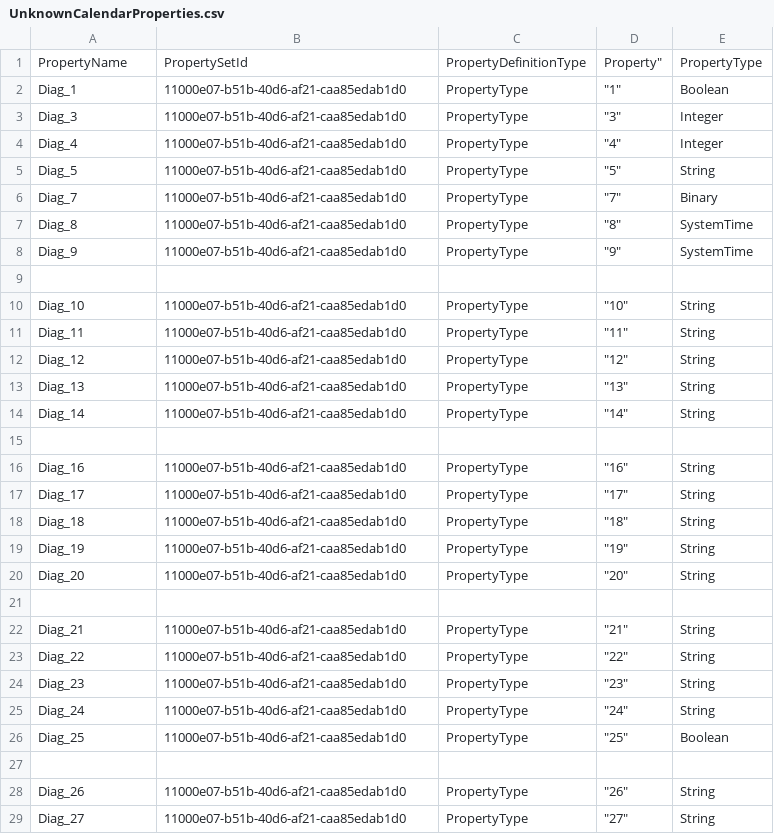
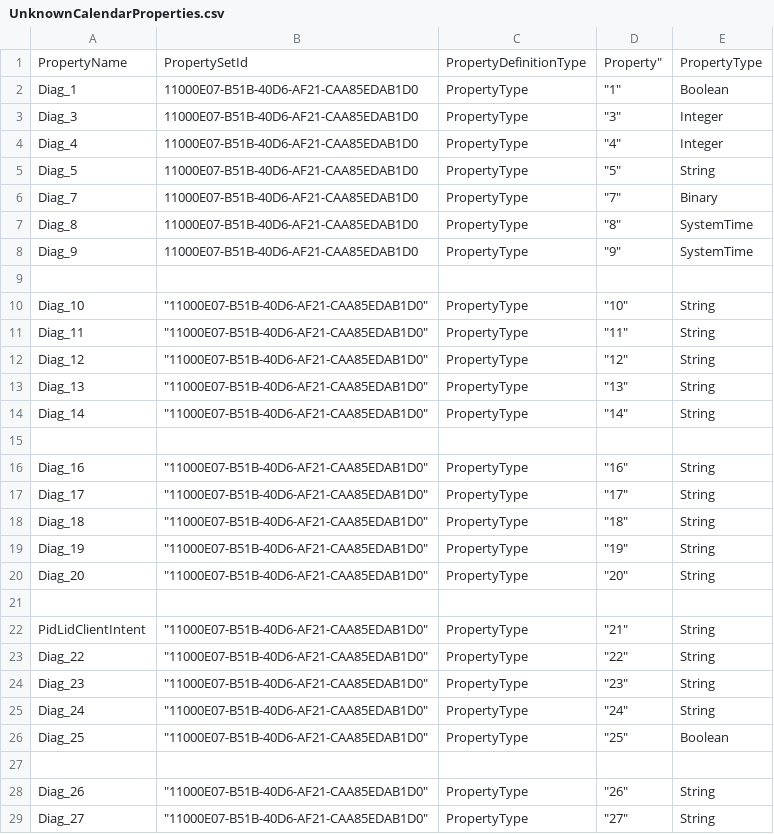
Before and after one commit to dseph/EwsEditor, a CSV file: EWSEditor/AdditionalProperties/UnknownCalendarProperties.csv, drawn as a sheet; only a part is shown; the diff covers the shown part only.

Commit message:
first round of check-in for feature to let user pick additional calendar propeties to export.

```diff
--- a/EWSEditor/AdditionalProperties/UnknownCalendarProperties.csv
+++ b/EWSEditor/AdditionalProperties/UnknownCalendarProperties.csv
@@ -1,29 +1,29 @@
 "PropertyName",    "PropertySetId",                        "PropertyDefinitionType",  Property",              "PropertyType"
-"Diag_1",          "11000e07-b51b-40d6-af21-caa85edab1d0", "PropertyType",			  "1",                    "Boolean"
-"Diag_3",          "11000e07-b51b-40d6-af21-caa85edab1d0", "PropertyType",			  "3",                    "Integer"
-"Diag_4",          "11000e07-b51b-40d6-af21-caa85edab1d0", "PropertyType",			  "4",                    "Integer"
-"Diag_5",          "11000e07-b51b-40d6-af21-caa85edab1d0", "PropertyType",			  "5",                    "String"
-"Diag_7",          "11000e07-b51b-40d6-af21-caa85edab1d0", "PropertyType",			  "7",                    "Binary"
-"Diag_8",          "11000e07-b51b-40d6-af21-caa85edab1d0", "PropertyType",			  "8",                    "SystemTime"
-"Diag_9",          "11000e07-b51b-40d6-af21-caa85edab1d0", "PropertyType",			  "9",                    "SystemTime"
+"Diag_1",          "11000E07-B51B-40D6-AF21-CAA85EDAB1D0", "PropertyType",			  "1",                    "Boolean"
+"Diag_3",          "11000E07-B51B-40D6-AF21-CAA85EDAB1D0", "PropertyType",			  "3",                    "Integer"
+"Diag_4",          "11000E07-B51B-40D6-AF21-CAA85EDAB1D0", "PropertyType",			  "4",                    "Integer"
+"Diag_5",          "11000E07-B51B-40D6-AF21-CAA85EDAB1D0", "PropertyType",			  "5",                    "String"
+"Diag_7",          "11000E07-B51B-40D6-AF21-CAA85EDAB1D0", "PropertyType",			  "7",                    "Binary"
+"Diag_8",          "11000E07-B51B-40D6-AF21-CAA85EDAB1D0", "PropertyType",			  "8",                    "SystemTime"
+"Diag_9",          "11000E07-B51B-40D6-AF21-CAA85EDAB1D0", "PropertyType",			  "9",                    "SystemTime"
 
-"Diag_10",          "11000e07-b51b-40d6-af21-caa85edab1d0", "PropertyType",			  "10",                    "String"
-"Diag_11",          "11000e07-b51b-40d6-af21-caa85edab1d0", "PropertyType",			  "11",                    "String"
-"Diag_12",          "11000e07-b51b-40d6-af21-caa85edab1d0", "PropertyType",			  "12",                    "String"
-"Diag_13",          "11000e07-b51b-40d6-af21-caa85edab1d0", "PropertyType",			  "13",                    "String"
-"Diag_14",          "11000e07-b51b-40d6-af21-caa85edab1d0", "PropertyType",			  "14",                    "String"
+"Diag_10",				"11000E07-B51B-40D6-AF21-CAA85EDAB1D0", "PropertyType",			  "10",                    "String"
+"Diag_11",				"11000E07-B51B-40D6-AF21-CAA85EDAB1D0", "PropertyType",			  "11",                    "String"
+"Diag_12",				"11000E07-B51B-40D6-AF21-CAA85EDAB1D0", "PropertyType",			  "12",                    "String"
+"Diag_13",				"11000E07-B51B-40D6-AF21-CAA85EDAB1D0", "PropertyType",			  "13",                    "String"
+"Diag_14",				"11000E07-B51B-40D6-AF21-CAA85EDAB1D0", "PropertyType",			  "14",                    "String"
 
-"Diag_16",          "11000e07-b51b-40d6-af21-caa85edab1d0", "PropertyType",			  "16",                    "String"
-"Diag_17",          "11000e07-b51b-40d6-af21-caa85edab1d0", "PropertyType",			  "17",                    "String"
-"Diag_18",          "11000e07-b51b-40d6-af21-caa85edab1d0", "PropertyType",			  "18",                    "String"
-"Diag_19",          "11000e07-b51b-40d6-af21-caa85edab1d0", "PropertyType",			  "19",                    "String"
-"Diag_20",          "11000e07-b51b-40d6-af21-caa85edab1d0", "PropertyType",			  "20",                    "String"
+"Diag_16",				"11000E07-B51B-40D6-AF21-CAA85EDAB1D0", "PropertyType",			  "16",                    "String"
+"Diag_17",				"11000E07-B51B-40D6-AF21-CAA85EDAB1D0", "PropertyType",			  "17",                    "String"
+"Diag_18",				"11000E07-B51B-40D6-AF21-CAA85EDAB1D0", "PropertyType",			  "18",                    "String"
+"Diag_19",				"11000E07-B51B-40D6-AF21-CAA85EDAB1D0", "PropertyType",			  "19",                    "String"
+"Diag_20",				"11000E07-B51B-40D6-AF21-CAA85EDAB1D0", "PropertyType",			  "20",                    "String"
 
-"Diag_21",          "11000e07-b51b-40d6-af21-caa85edab1d0", "PropertyType",			  "21",                    "String"
-"Diag_22",          "11000e07-b51b-40d6-af21-caa85edab1d0", "PropertyType",			  "22",                    "String"
-"Diag_23",          "11000e07-b51b-40d6-af21-caa85edab1d0", "PropertyType",			  "23",                    "String"
-"Diag_24",          "11000e07-b51b-40d6-af21-caa85edab1d0", "PropertyType",			  "24",                    "String"
-"Diag_25",          "11000e07-b51b-40d6-af21-caa85edab1d0", "PropertyType",			  "25",                    "Boolean"
+"PidLidClientIntent",	"11000E07-B51B-40D6-AF21-CAA85EDAB1D0", "PropertyType",			  "21",                    "String"
+"Diag_22",				"11000E07-B51B-40D6-AF21-CAA85EDAB1D0", "PropertyType",			  "22",                    "String"
+"Diag_23",				"11000E07-B51B-40D6-AF21-CAA85EDAB1D0", "PropertyType",			  "23",                    "String"
+"Diag_24",				"11000E07-B51B-40D6-AF21-CAA85EDAB1D0", "PropertyType",			  "24",                    "String"
+"Diag_25",				"11000E07-B51B-40D6-AF21-CAA85EDAB1D0", "PropertyType",			  "25",                    "Boolean"
 
-"Diag_26",          "11000e07-b51b-40d6-af21-caa85edab1d0", "PropertyType",			  "26",                    "String"
-"Diag_27",          "11000e07-b51b-40d6-af21-caa85edab1d0", "PropertyType",			  "27",                    "String"
+"Diag_26",				"11000E07-B51B-40D6-AF21-CAA85EDAB1D0", "PropertyType",			  "26",                    "String"
+"Diag_27",				"11000E07-B51B-40D6-AF21-CAA85EDAB1D0", "PropertyType",			  "27",                    "String"
```
Also changed, not shown: 10 edited cells elsewhere in this file, 13 other files.
